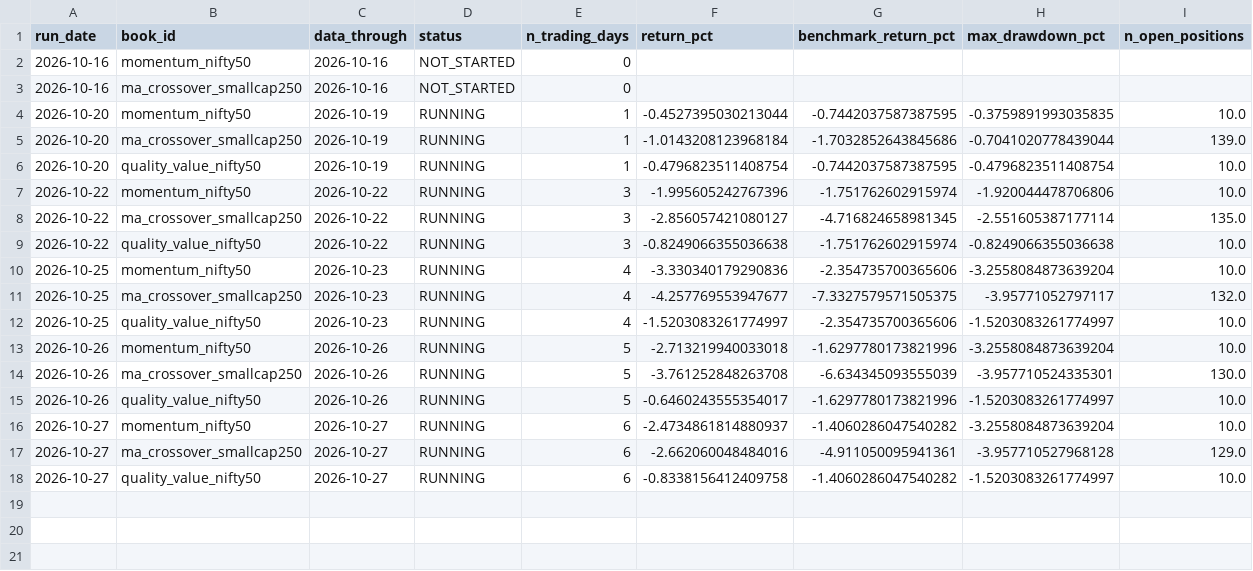
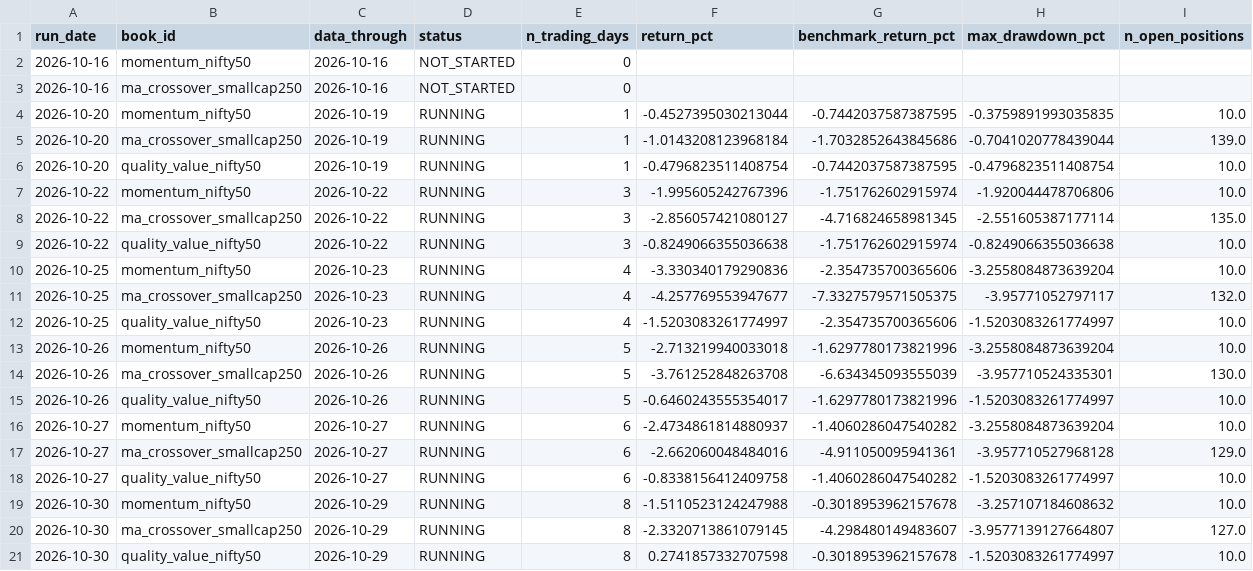
Before and after one commit to jeetthavrani657/alphaguard-ai, a CSV file: reports/output/forward_books.csv, drawn as a sheet.

Commit message:
Daily refresh of the public record (automatic)
Written and pushed by research/publish_page.py at the end of the evening run: only docs/index.html, reports/output/forward_snapshots.csv, reports/output/forward_books.csv, reports/output/advisory_forward.csv.

```diff
--- a/reports/output/forward_books.csv
+++ b/reports/output/forward_books.csv
@@ -18 +18,4 @@ run_date,book_id,data_through,status,n_trading_days,return_pct,benchmark_return_
 2026-10-27,quality_value_nifty50,2026-10-27,RUNNING,6,-0.8338156412409758,-1.4060286047540282,-1.5203083261774997,10.0
+2026-10-30,momentum_nifty50,2026-10-29,RUNNING,8,-1.5110523124247988,-0.3018953962157678,-3.257107184608632,10.0
+2026-10-30,ma_crossover_smallcap250,2026-10-29,RUNNING,8,-2.3320713861079145,-4.298480149483607,-3.9577139127664807,127.0
+2026-10-30,quality_value_nifty50,2026-10-29,RUNNING,8,0.2741857332707598,-0.3018953962157678,-1.5203083261774997,10.0
```
Also changed, not shown: reports/output/advisory_forward.csv, reports/output/forward_snapshots.csv, 1 other file.
